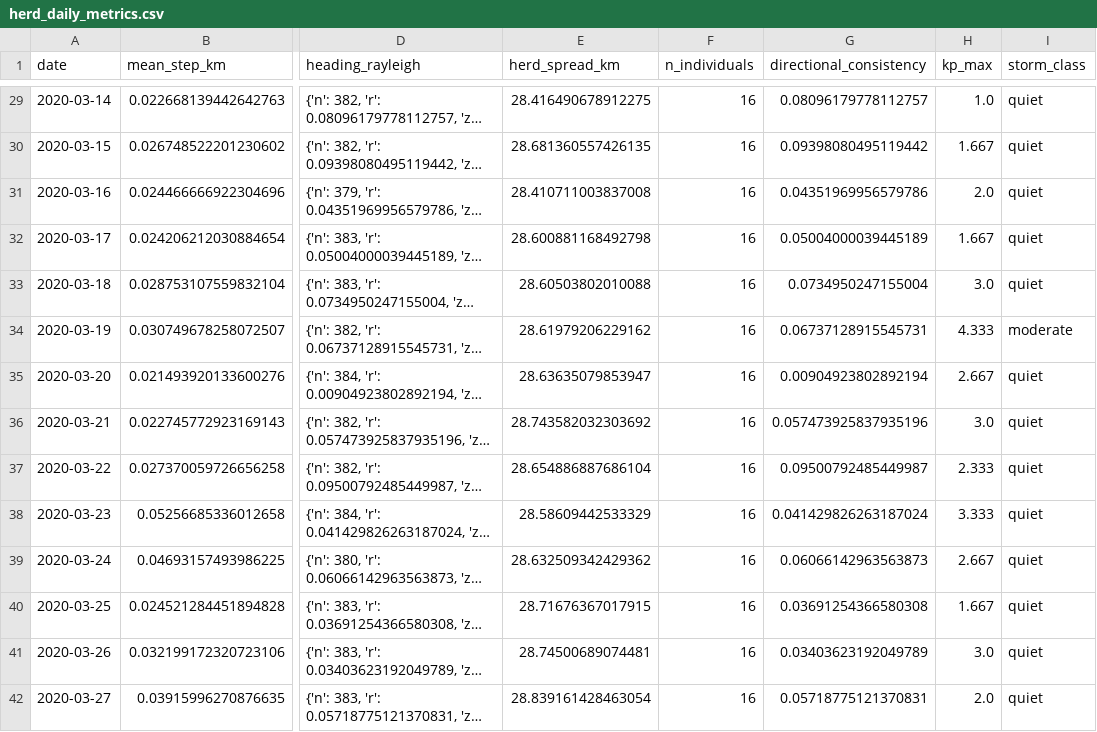
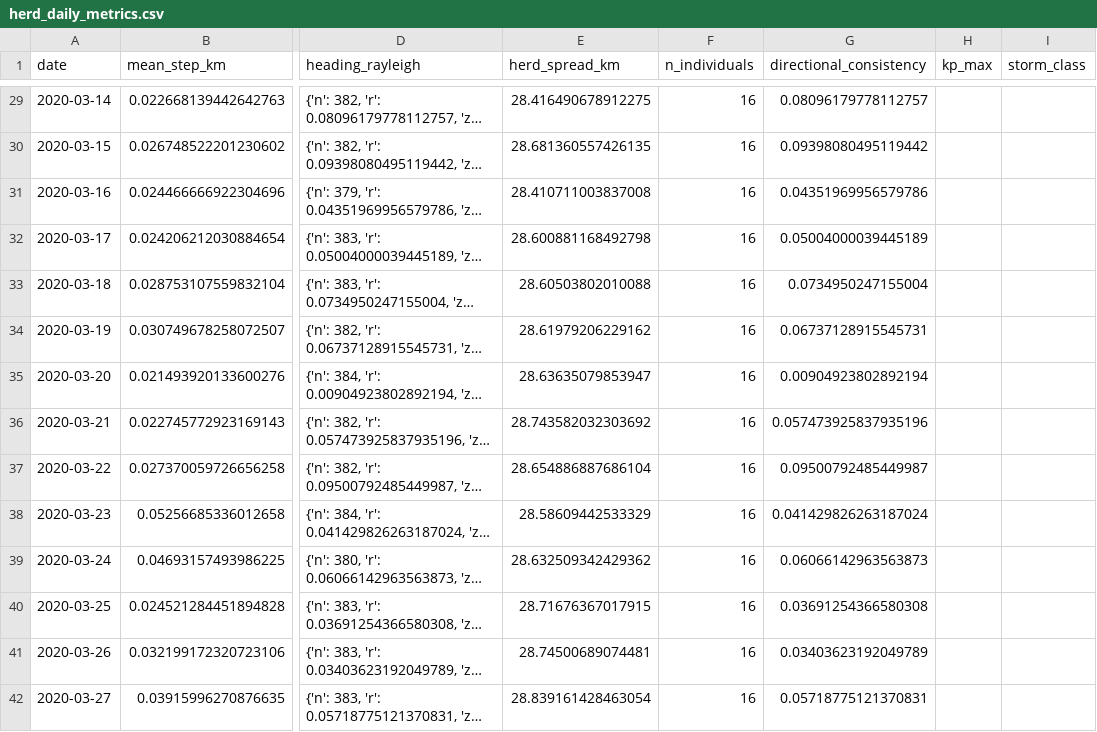
Before and after one commit to FractiAI/psw.vibelandia.sing13, a CSV file: research/geomagnetic-herbivore/data/herd_daily_metrics.csv, drawn as a sheet; only a part is shown, gaps mark what is left out; long unchanged cells end in …; the diff covers the shown part only; the diff names each change by its address in the sheet, - before the commit and + after, or states it on an @@ line.

```diff
--- a/research/geomagnetic-herbivore/data/herd_daily_metrics.csv
+++ b/research/geomagnetic-herbivore/data/herd_daily_metrics.csv
-H29 (kp_max): 1.0
+H29 (kp_max): (empty)
-I29:I33 (storm_class): quiet
+I29:I33 (storm_class): (empty)
-H30 (kp_max): 1.667
+H30 (kp_max): (empty)
-H31 (kp_max): 2.0
+H31 (kp_max): (empty)
-H32 (kp_max): 1.667
+H32 (kp_max): (empty)
-H33 (kp_max): 3.0
+H33 (kp_max): (empty)
-H34 (kp_max): 4.333
+H34 (kp_max): (empty)
-I34 (storm_class): moderate
+I34 (storm_class): (empty)
-H35 (kp_max): 2.667
+H35 (kp_max): (empty)
-I35:I42 (storm_class): quiet
+I35:I42 (storm_class): (empty)
-H36 (kp_max): 3.0
+H36 (kp_max): (empty)
-H37 (kp_max): 2.333
+H37 (kp_max): (empty)
-H38 (kp_max): 3.333
+H38 (kp_max): (empty)
-H39 (kp_max): 2.667
+H39 (kp_max): (empty)
-H40 (kp_max): 1.667
+H40 (kp_max): (empty)
-H41 (kp_max): 3.0
+H41 (kp_max): (empty)
-H42 (kp_max): 2.0
+H42 (kp_max): (empty)
```
Also changed, not shown: 152 edited cells elsewhere in this file, 37 other files.
